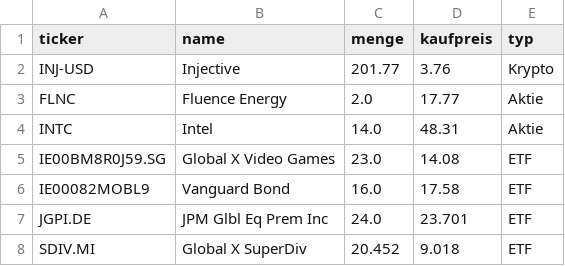
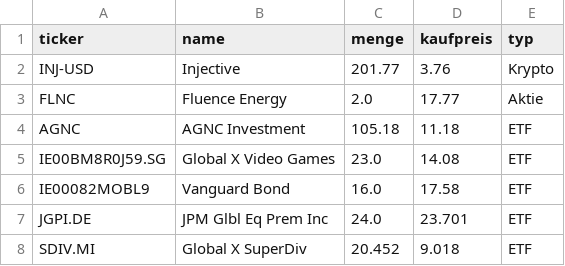
Before and after one commit to Borkybelg/Muirat, a CSV file: portfolio.csv, drawn as a sheet; only a part is shown.

Commit message:
Update portfolio.csv

```diff
--- a/portfolio.csv
+++ b/portfolio.csv
@@ -3,3 +3,3 @@ INJ-USD,Injective,201.77,3.76,Krypto
 FLNC,Fluence Energy,2.0,17.77,Aktie
-INTC,Intel,14.0,48.31,Aktie
+AGNC,AGNC Investment,105.18,11.18,ETF
 IE00BM8R0J59.SG,Global X Video Games,23.0,14.08,ETF
```
